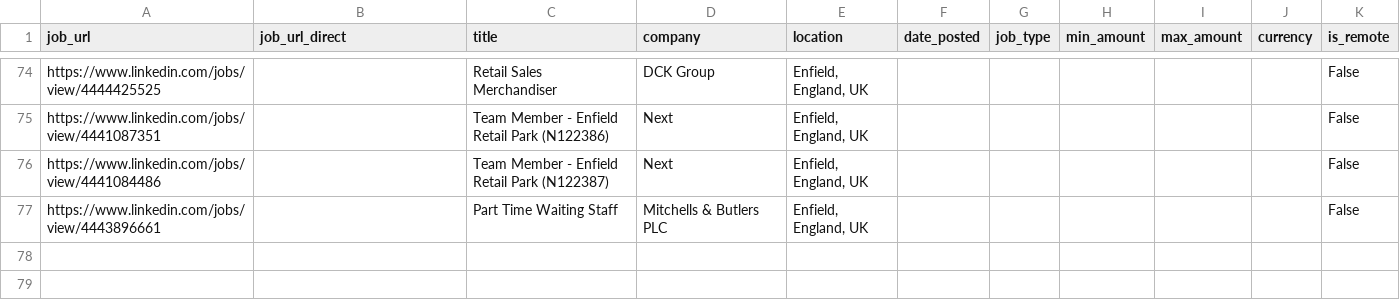
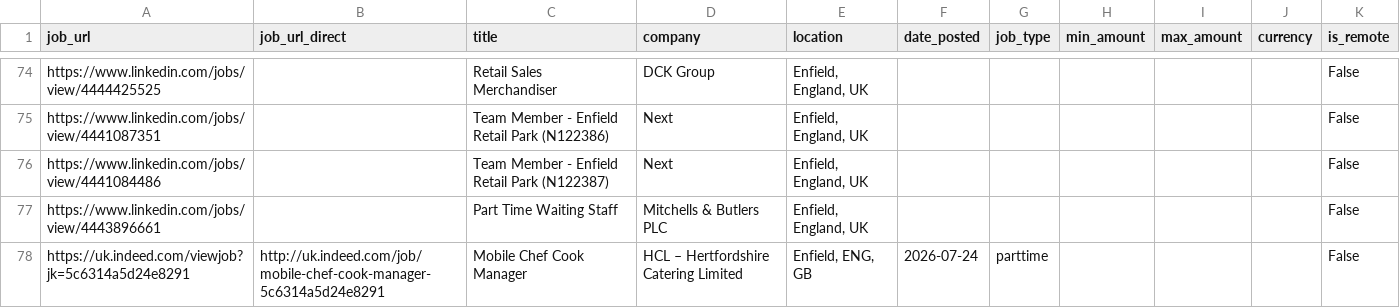
Before and after one commit to Boom123bam/job-scraper, a CSV file: jobs.csv, drawn as a sheet; only a part is shown, gaps mark what is left out; the diff names each change by its address in the sheet, - before the commit and + after, or states it on an @@ line.

```diff
--- a/jobs.csv
+++ b/jobs.csv
+row 78: https://uk.indeed.com/viewjob?jk=5c6314a5d24e8291 | http://uk.indeed.com/job/mobile-chef-cook-manager-5c6314a5d24e8291 | Mobile Chef Cook Manager | HCL – Hertfordshire Catering Limited | Enfield, ENG, GB | 2026-07-24 | parttime |  |  |  | False
```
